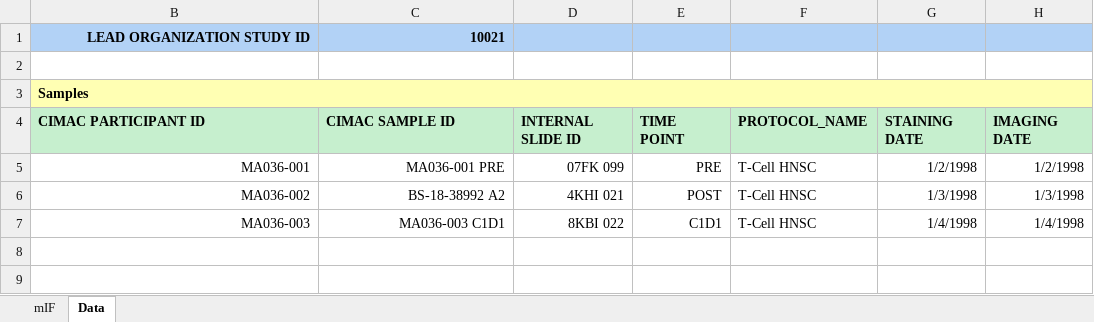
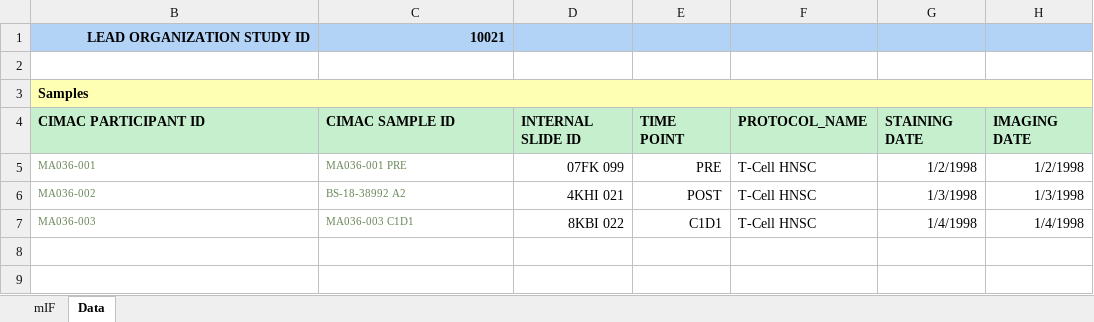
Before and after one commit to CIMAC-CIDC/cidc-schemas, an Excel workbook: template_examples/mif_template.xlsx, sheet Data, drawn as a sheet; only a part is shown; values as stored, in another font and other column widths than the file's, no borders; the diff names each change by its address in the sheet, - before the commit and + after, or states it on an @@ line.

```diff
--- a/template_examples/mif_template.xlsx (sheet Data)
+++ b/template_examples/mif_template.xlsx (sheet Data)
@@ B5:C7 text colour: black → #6A8759, text size: smaller, alignment: right → left @@
```
Also changed, not shown: template_examples/micsss_template.xlsx, template_examples/pbmc_template.xlsx, 9 other files.
